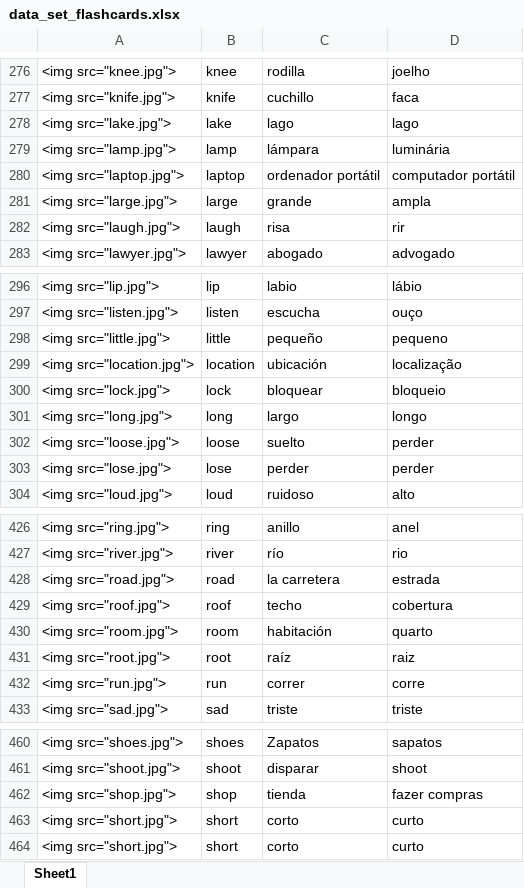
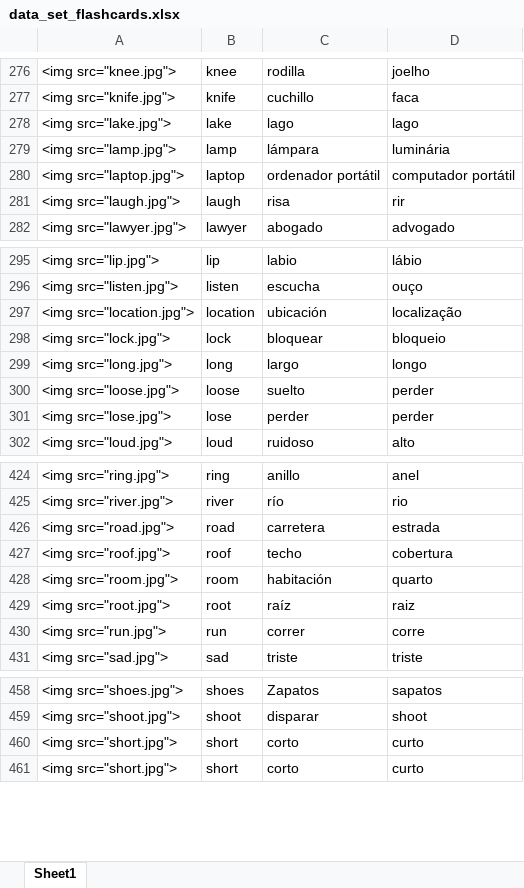
Before and after one commit to danimedi/languages_anki, an Excel workbook: 625_words/data_set_flashcards.xlsx, sheet Sheet1, drawn as a sheet; only a part is shown, gaps mark what is left out; values as stored, in another font and other column widths than the file's, no borders; removed rows and columns are numbered as before the commit, all else as after; the diff names each change by its address in the sheet, - before the commit and + after, or states it on an @@ line.

Commit message:
remove the redundant words from the data set

```diff
--- a/625_words/data_set_flashcards.xlsx (sheet Sheet1)
+++ b/625_words/data_set_flashcards.xlsx (sheet Sheet1)
-row 281: <img src="large.jpg"> | large | grande | ampla
-row 298: <img src="little.jpg"> | little | pequeño | pequeno
-C426: la carretera
+C426: carretera
-row 462: <img src="shop.jpg"> | shop | tienda | fazer compras
```
Also changed, not shown: formulas that keep their value, 5 other files.
